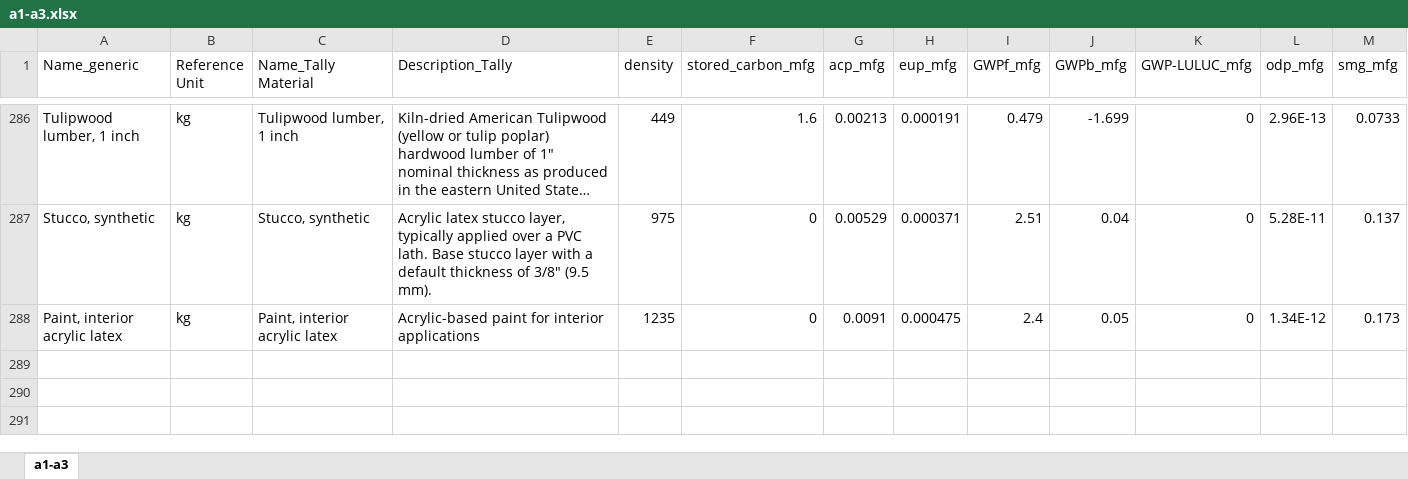
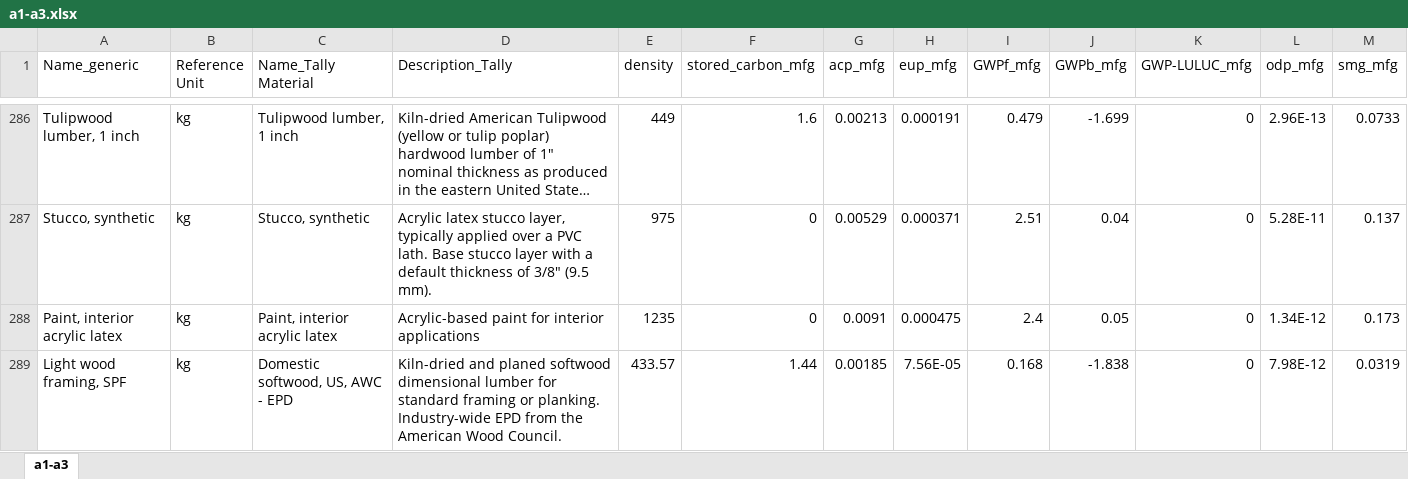
Before and after one commit to mchaf0126/pod_lca_data_analysis, an Excel workbook: references/background_data/a1-a3.xlsx, sheet a1-a3, drawn as a sheet; only a part is shown, gaps mark what is left out; long unchanged cells end in …; values as stored, in another font and other column widths than the file's, no borders; the diff names each change by its address in the sheet, - before the commit and + after, or states it on an @@ line.

```diff
--- a/references/background_data/a1-a3.xlsx (sheet a1-a3)
+++ b/references/background_data/a1-a3.xlsx (sheet a1-a3)
+row 289: Light wood framing, SPF | kg | Domestic softwood, US, AWC - EPD | Kiln-dried and planed softwood dimensional lumber for standard framing or planking. Industry-wide EPD from the American Wood Council. | 433.57 | 1.44 | 0.00185 | 7.56E-05 | 0.168 | -1.838 | 0 | 7.98E-12 | 0.0319
```
Also changed, not shown: references/background_data/c2-c4.xlsx, 7 other files.
